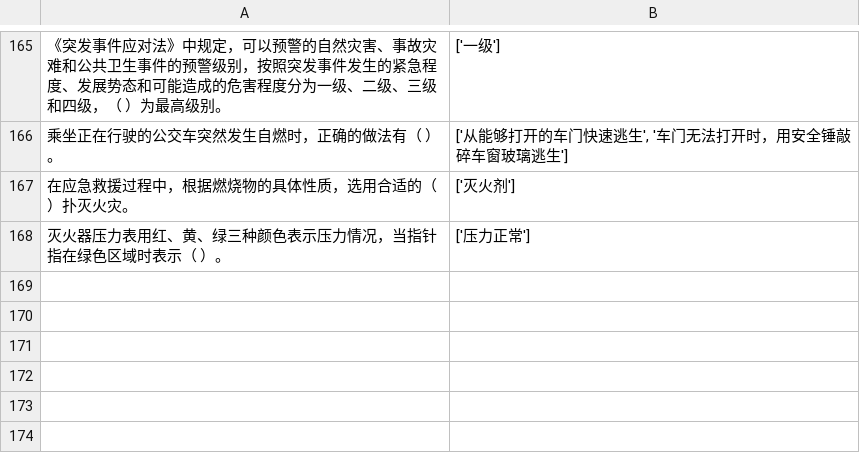
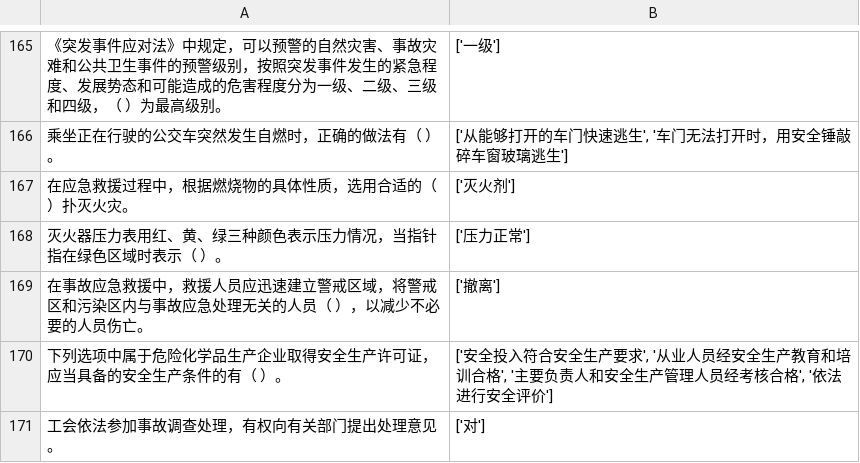
Before and after one commit to vivishow/liangongbao, a CSV file: answer/answercsv.csv, drawn as a sheet; only a part is shown, gaps mark what is left out.

```diff
--- a/answer/answercsv.csv
+++ b/answer/answercsv.csv
@@ -168 +168,4 @@
 灭火器压力表用红、黄、绿三种颜色表示压力情况，当指针指在绿色区域时表示（ ）。,['压力正常']
+在事故应急救援中，救援人员应迅速建立警戒区域，将警戒区和污染区内与事故应急处理无关的人员（ ），以减少不必要的人员伤亡。,['撤离']
+下列选项中属于危险化学品生产企业取得安全生产许可证，应当具备的安全生产条件的有（ ）。,"['安全投入符合安全生产要求', '从业人员经安全生产教育和培训合格', '主要负责人和安全生产管理人员经考核合格', '依法进行安全评价']"
+工会依法参加事故调查处理，有权向有关部门提出处理意见。,['对']
```
Also changed, not shown: 1 other file.
